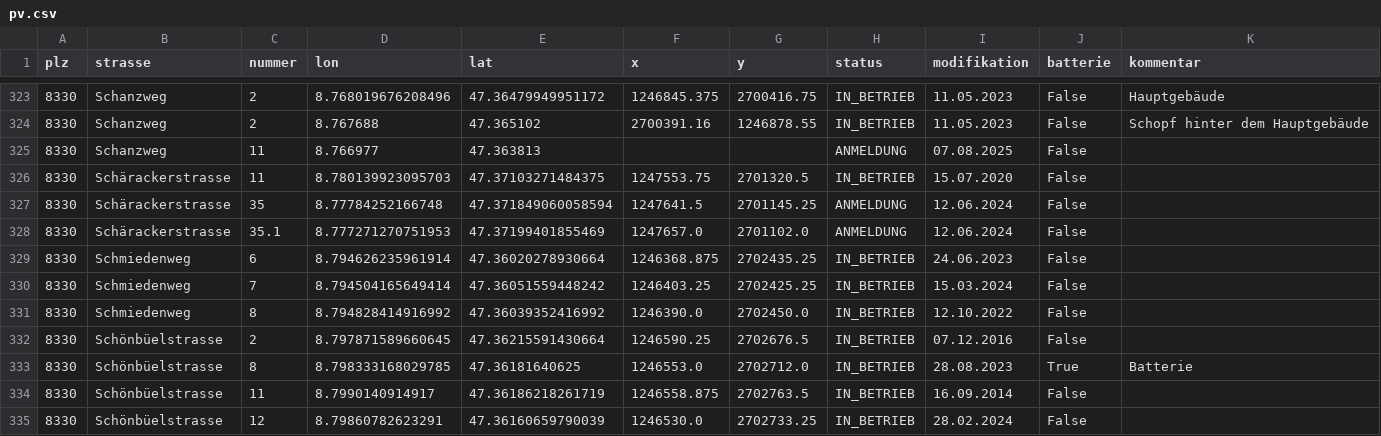
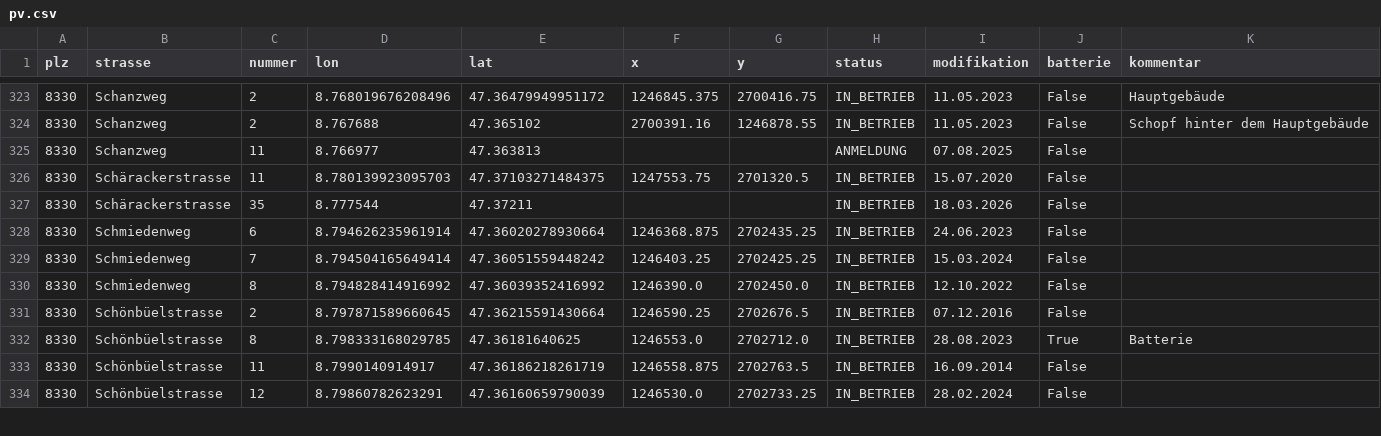
Before and after one commit to loeti82/firemap, a CSV file: pv.csv, drawn as a sheet; only a part is shown, gaps mark what is left out.

Commit message:
Schärackerstrasse,35

```diff
--- a/pv.csv
+++ b/pv.csv
@@ -326,4 +326,3 @@ plz,strasse,nummer,lon,lat,x,y,status,modifikation,batterie,kommentar
 8330,Schärackerstrasse,11,8.780139923095703,47.37103271484375,1247553.75,2701320.5,IN_BETRIEB,15.07.2020,False,
-8330,Schärackerstrasse,35,8.77784252166748,47.371849060058594,1247641.5,2701145.25,ANMELDUNG,12.06.2024,False,
-8330,Schärackerstrasse,35.1,8.777271270751953,47.37199401855469,1247657.0,2701102.0,ANMELDUNG,12.06.2024,False,
+8330,Schärackerstrasse,35,8.777544,47.37211,,,IN_BETRIEB,18.03.2026,False,
 8330,Schmiedenweg,6,8.794626235961914,47.36020278930664,1246368.875,2702435.25,IN_BETRIEB,24.06.2023,False,
```
